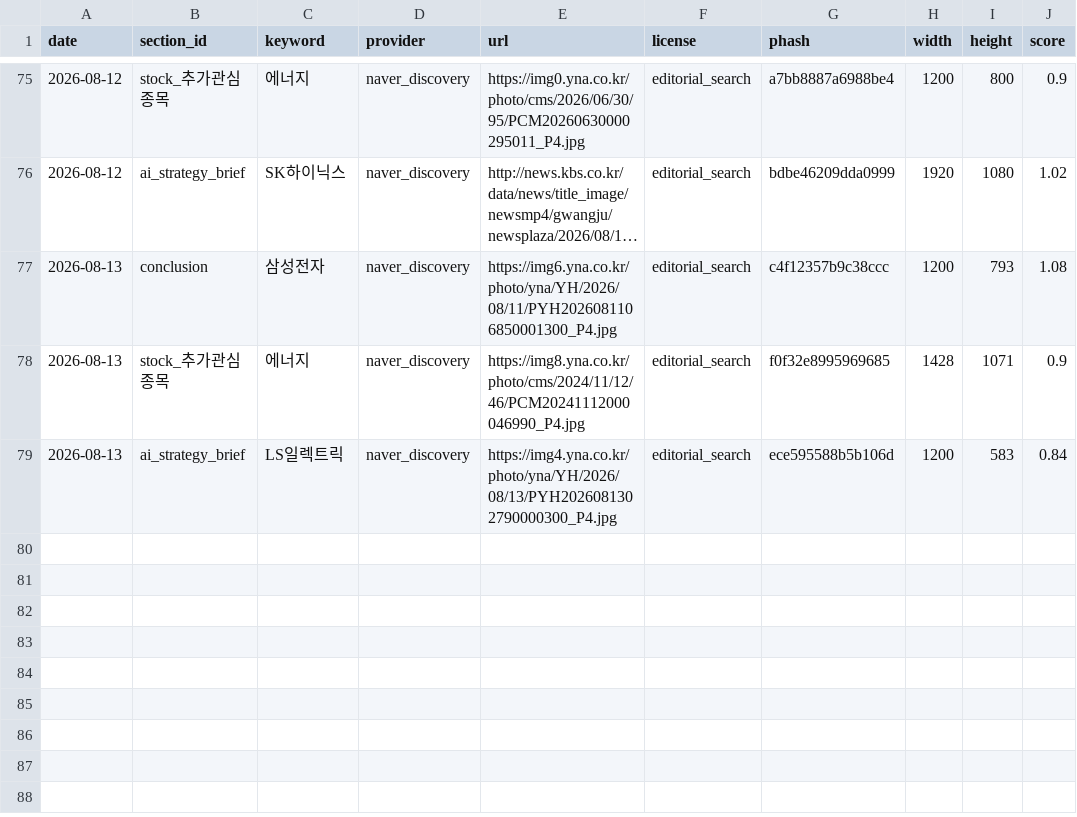
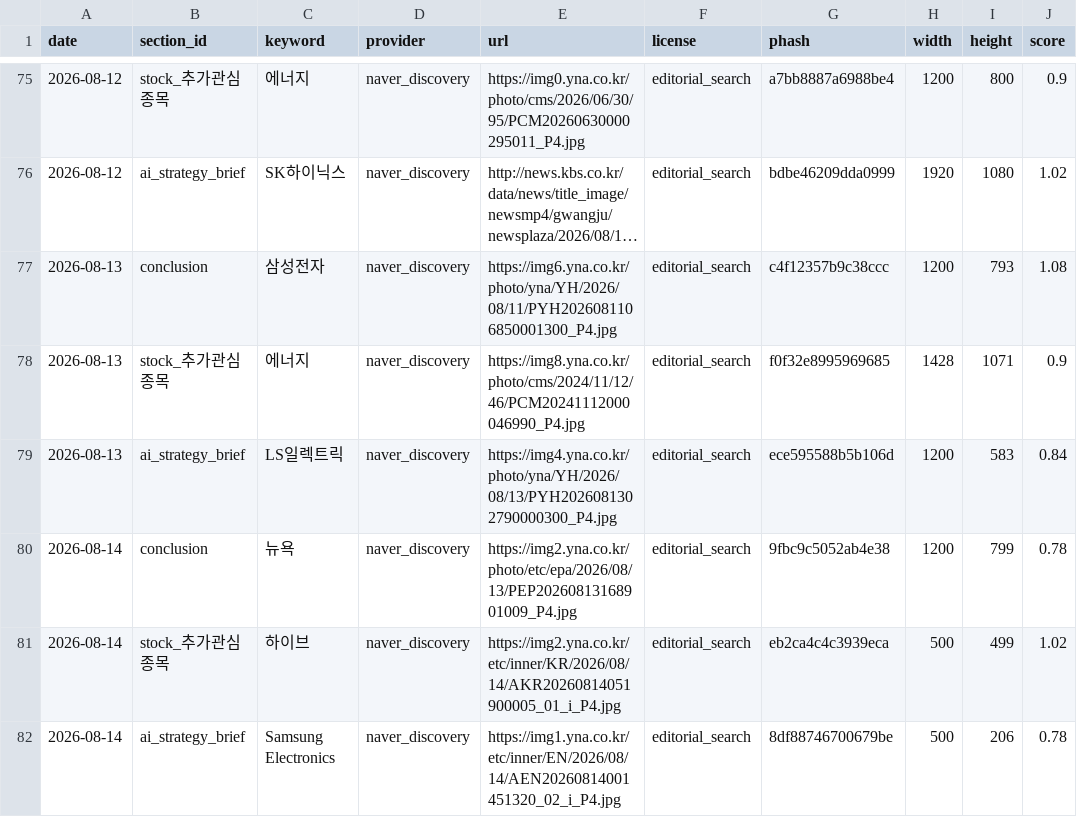
Before and after one commit to kunil-choi/stock-briefing-step1, a CSV file: data/media/license_log.csv, drawn as a sheet; only a part is shown, gaps mark what is left out; long unchanged cells end in ….

```diff
--- a/data/media/license_log.csv
+++ b/data/media/license_log.csv
@@ -79 +79,4 @@ date,section_id,keyword,provider,url,license,phash,width,height,score
 2026-08-13,ai_strategy_brief,LS일렉트릭,naver_discovery,https://img4.yna.co.kr/photo/yna/YH/2026/08/13/PYH2026081302790000300_P4.jpg,editorial_search,ece595588b5b106d,1200,583,0.84
+2026-08-14,conclusion,뉴욕,naver_discovery,https://img2.yna.co.kr/photo/etc/epa/2026/08/13/PEP20260813168901009_P4.jpg,editorial_search,9fbc9c5052ab4e38,1200,799,0.78
+2026-08-14,stock_추가관심종목,하이브,naver_discovery,https://img2.yna.co.kr/etc/inner/KR/2026/08/14/AKR20260814051900005_01_i_P4.jpg,editorial_search,eb2ca4c4c3939eca,500,499,1.02
+2026-08-14,ai_strategy_brief,Samsung Electronics,naver_discovery,https://img1.yna.co.kr/etc/inner/EN/2026/08/14/AEN20260814001451320_02_i_P4.jpg,editorial_search,8df88746700679be,500,206,0.78
```
